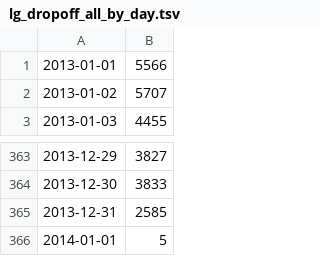
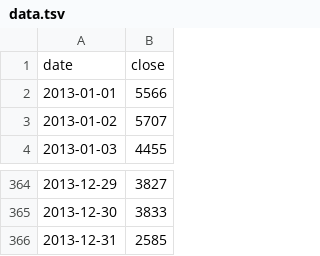
Before and after one commit to crc442/massive-data-buzz, a TSV file: d3graphs/lg_dropoff/data.tsv (was d3graphs/lg_dropoff_all_by_day.tsv), drawn as a sheet; only a part is shown, gaps mark what is left out.

```diff
--- a/d3graphs/lg_dropoff_all_by_day.tsv
+++ b/d3graphs/lg_dropoff/data.tsv
@@ -1 +1,2 @@
+date	close
 2013-01-01	5566
@@ -365,2 +366 @@
 2013-12-31	2585
-2014-01-01	5
```
Also changed, not shown: d3graphs/jfk_dropoff/data.tsv, d3graphs/jfk_dropoff/data1.tsv, 52 other files.
